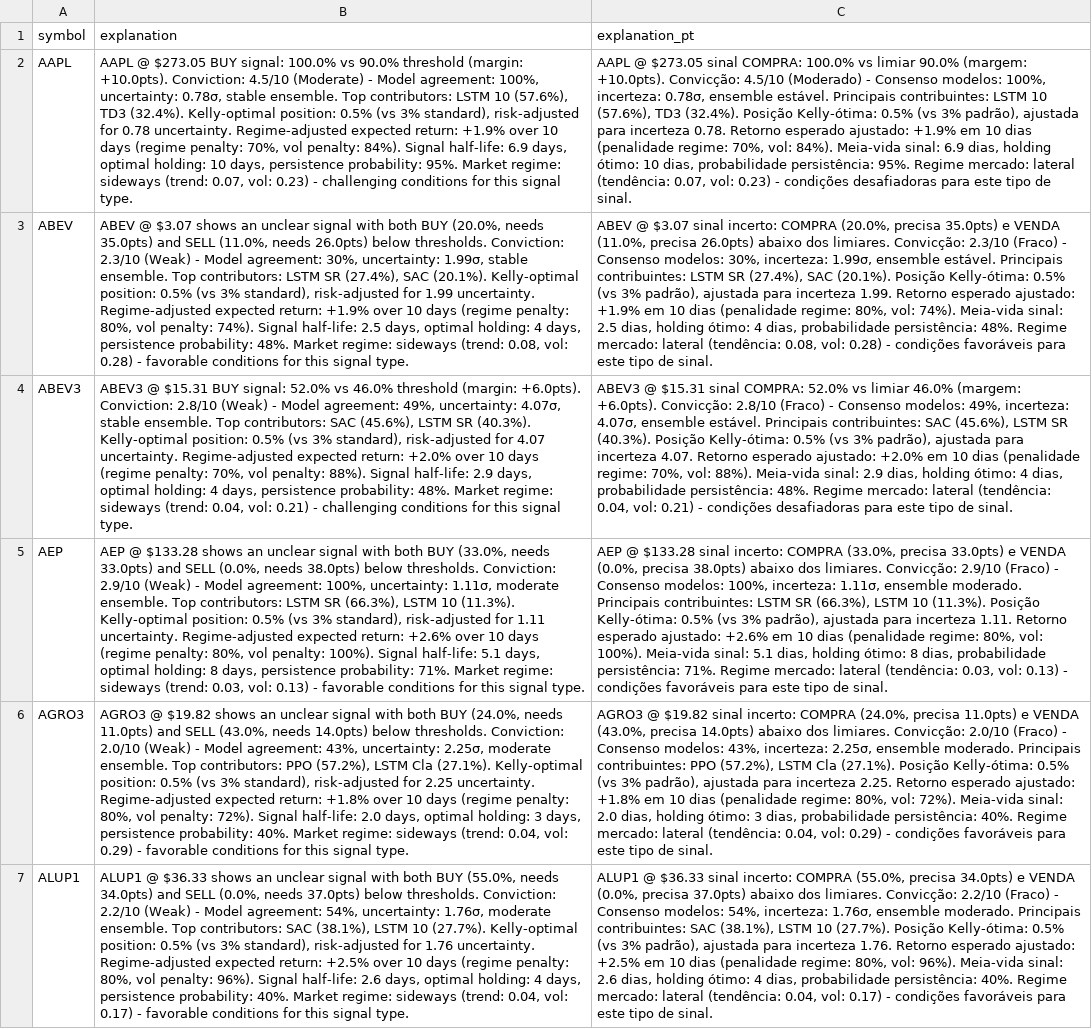
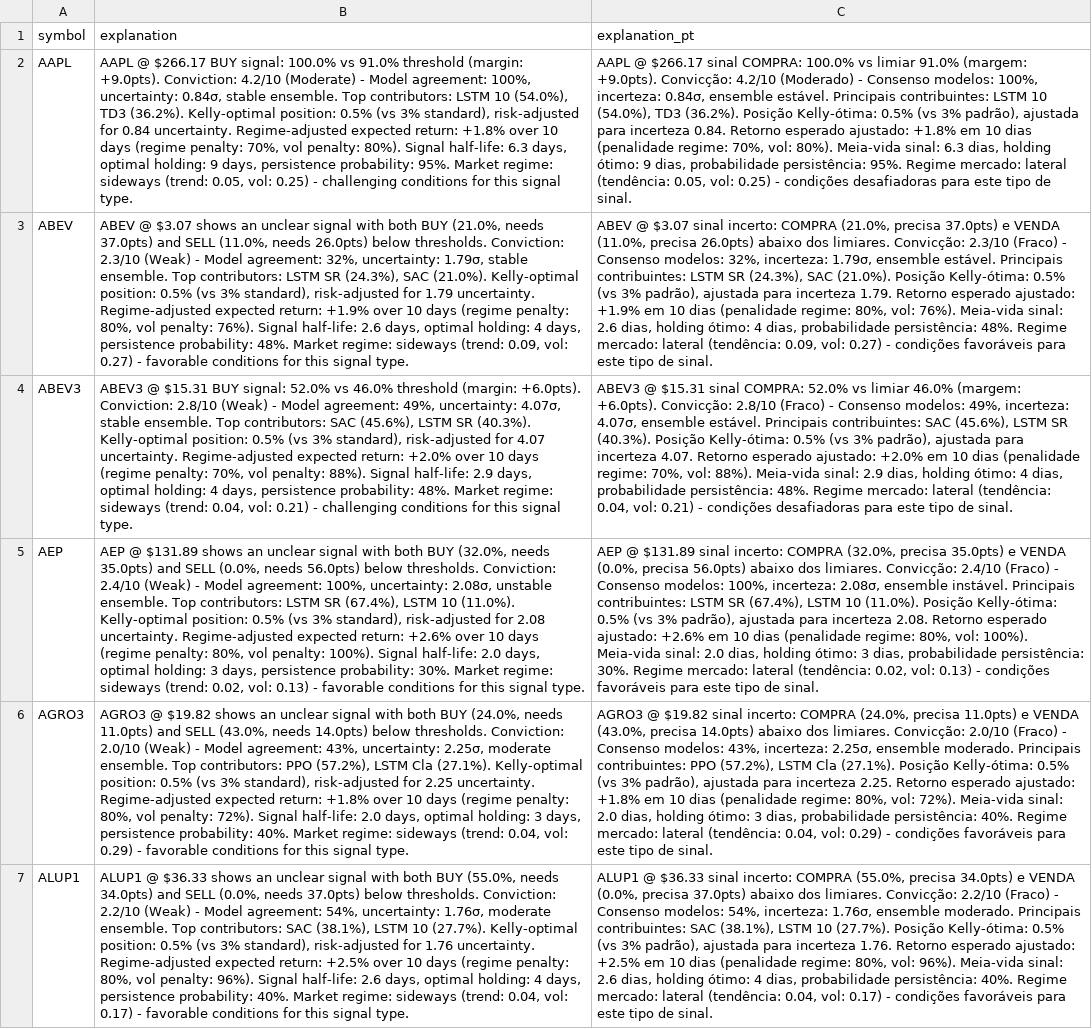
Before and after one commit to eSehnem/esehnem.github.io, a CSV file: combined_stock_signals.csv, drawn as a sheet; only a part is shown; the diff covers the shown part only; the diff names each change by its address in the sheet, - before the commit and + after, or states it on an @@ line.

Commit message:
Update combined_stock_signals.csv (automation)

```diff
--- a/combined_stock_signals.csv
+++ b/combined_stock_signals.csv
-B2 (explanation): AAPL @ $273.05 BUY signal: 100.0% vs 90.0% threshold (margin: +10.0pts). Conviction: 4.5/10 (Moderate) - Model agreement: 100%, uncertainty: 0.78σ, stable ensemble. Top contributors: LSTM 10 (57.6%), TD3 (32.4%). Kelly-optimal position: 0.5% (vs 3% standard), risk-adjusted for 0.78 uncertainty. Regime-adjusted expected return: +1.9% over 10 days (regime penalty: 70%, vol penalty: 84%). Signal half-life: 6.9 days, optimal holding: 10 days, persistence probability: 95%. Market regime: sideways (trend: 0.07, vol: 0.23) - challenging…
+B2 (explanation): AAPL @ $266.17 BUY signal: 100.0% vs 91.0% threshold (margin: +9.0pts). Conviction: 4.2/10 (Moderate) - Model agreement: 100%, uncertainty: 0.84σ, stable ensemble. Top contributors: LSTM 10 (54.0%), TD3 (36.2%). Kelly-optimal position: 0.5% (vs 3% standard), risk-adjusted for 0.84 uncertainty. Regime-adjusted expected return: +1.8% over 10 days (regime penalty: 70%, vol penalty: 80%). Signal half-life: 6.3 days, optimal holding: 9 days, persistence probability: 95%. Market regime: sideways (trend: 0.05, vol: 0.25) - challenging…
-C2 (explanation_pt): AAPL @ $273.05 sinal COMPRA: 100.0% vs limiar 90.0% (margem: +10.0pts). Convicção: 4.5/10 (Moderado) - Consenso modelos: 100%, incerteza: 0.78σ, ensemble estável. Principais contribuintes: LSTM 10 (57.6%), TD3 (32.4%). Posição Kelly-ótima: 0.5% (vs 3% padrão), ajustada para incerteza 0.78. Retorno esperado ajustado: +1.9% em 10 dias (penalidade regime: 70%, vol: 84%). Meia-vida sinal: 6.9 dias, holding ótimo: 10 dias, probabilidade persistência: 95%. Regime mercado: lateral (tendência: 0.07, vol: 0.23) - condições…
+C2 (explanation_pt): AAPL @ $266.17 sinal COMPRA: 100.0% vs limiar 91.0% (margem: +9.0pts). Convicção: 4.2/10 (Moderado) - Consenso modelos: 100%, incerteza: 0.84σ, ensemble estável. Principais contribuintes: LSTM 10 (54.0%), TD3 (36.2%). Posição Kelly-ótima: 0.5% (vs 3% padrão), ajustada para incerteza 0.84. Retorno esperado ajustado: +1.8% em 10 dias (penalidade regime: 70%, vol: 80%). Meia-vida sinal: 6.3 dias, holding ótimo: 9 dias, probabilidade persistência: 95%. Regime mercado: lateral (tendência: 0.05, vol: 0.25) - condições…
-B3 (explanation): …both BUY (20.0%, needs 35.0pts) and SELL (11.0%, needs 26.0pts) below thresholds. Conviction: 2.3/10 (Weak) - Model agreement: 30%, uncertainty: 1.99σ, stable ensemble. Top contributors: LSTM SR (27.4%), SAC (20.1%). Kelly-optimal position: 0.5% (vs 3% standard), risk-adjusted for 1.99 uncertainty. Regime-adjusted expected return: +1.9% over 10 days (regime penalty: 80%, vol penalty: 74%). Signal half-life: 2.5 days, optimal holding: 4 days, persistence probability: 48%. Market regime: sideways (trend: 0.08, vol: 0.28) - favorable…
+B3 (explanation): …both BUY (21.0%, needs 37.0pts) and SELL (11.0%, needs 26.0pts) below thresholds. Conviction: 2.3/10 (Weak) - Model agreement: 32%, uncertainty: 1.79σ, stable ensemble. Top contributors: LSTM SR (24.3%), SAC (21.0%). Kelly-optimal position: 0.5% (vs 3% standard), risk-adjusted for 1.79 uncertainty. Regime-adjusted expected return: +1.9% over 10 days (regime penalty: 80%, vol penalty: 76%). Signal half-life: 2.6 days, optimal holding: 4 days, persistence probability: 48%. Market regime: sideways (trend: 0.09, vol: 0.27) - favorable…
-C3 (explanation_pt): …incerto: COMPRA (20.0%, precisa 35.0pts) e VENDA (11.0%, precisa 26.0pts) abaixo dos limiares. Convicção: 2.3/10 (Fraco) - Consenso modelos: 30%, incerteza: 1.99σ, ensemble estável. Principais contribuintes: LSTM SR (27.4%), SAC (20.1%). Posição Kelly-ótima: 0.5% (vs 3% padrão), ajustada para incerteza 1.99. Retorno esperado ajustado: +1.9% em 10 dias (penalidade regime: 80%, vol: 74%). Meia-vida sinal: 2.5 dias, holding ótimo: 4 dias, probabilidade persistência: 48%. Regime mercado: lateral (tendência: 0.08, vol: 0.28) - condições…
+C3 (explanation_pt): …incerto: COMPRA (21.0%, precisa 37.0pts) e VENDA (11.0%, precisa 26.0pts) abaixo dos limiares. Convicção: 2.3/10 (Fraco) - Consenso modelos: 32%, incerteza: 1.79σ, ensemble estável. Principais contribuintes: LSTM SR (24.3%), SAC (21.0%). Posição Kelly-ótima: 0.5% (vs 3% padrão), ajustada para incerteza 1.79. Retorno esperado ajustado: +1.9% em 10 dias (penalidade regime: 80%, vol: 76%). Meia-vida sinal: 2.6 dias, holding ótimo: 4 dias, probabilidade persistência: 48%. Regime mercado: lateral (tendência: 0.09, vol: 0.27) - condições…
-B5 (explanation): AEP @ $133.28 shows an unclear signal with both BUY (33.0%, needs 33.0pts) and SELL (0.0%, needs 38.0pts) below thresholds. Conviction: 2.9/10 (Weak) - Model agreement: 100%, uncertainty: 1.11σ, moderate ensemble. Top contributors: LSTM SR (66.3%), LSTM 10 (11.3%). Kelly-optimal position: 0.5% (vs 3% standard), risk-adjusted for 1.11 uncertainty. Regime-adjusted expected return: +2.6% over 10 days (regime penalty: 80%, vol penalty: 100%). Signal half-life: 5.1 days, optimal holding: 8 days, persistence probability: 71%. Market regime: sideways (trend: 0.03, vol: 0.13)…
+B5 (explanation): AEP @ $131.89 shows an unclear signal with both BUY (32.0%, needs 35.0pts) and SELL (0.0%, needs 56.0pts) below thresholds. Conviction: 2.4/10 (Weak) - Model agreement: 100%, uncertainty: 2.08σ, unstable ensemble. Top contributors: LSTM SR (67.4%), LSTM 10 (11.0%). Kelly-optimal position: 0.5% (vs 3% standard), risk-adjusted for 2.08 uncertainty. Regime-adjusted expected return: +2.6% over 10 days (regime penalty: 80%, vol penalty: 100%). Signal half-life: 2.0 days, optimal holding: 3 days, persistence probability: 30%. Market regime: sideways (trend: 0.02, vol: 0.13)…
-C5 (explanation_pt): AEP @ $133.28 sinal incerto: COMPRA (33.0%, precisa 33.0pts) e VENDA (0.0%, precisa 38.0pts) abaixo dos limiares. Convicção: 2.9/10 (Fraco) - Consenso modelos: 100%, incerteza: 1.11σ, ensemble moderado. Principais contribuintes: LSTM SR (66.3%), LSTM 10 (11.3%). Posição Kelly-ótima: 0.5% (vs 3% padrão), ajustada para incerteza 1.11. Retorno esperado ajustado: +2.6% em 10 dias (penalidade regime: 80%, vol: 100%). Meia-vida sinal: 5.1 dias, holding ótimo: 8 dias, probabilidade persistência: 71%. Regime mercado: lateral (tendência: 0.03, vol: 0.13)…
+C5 (explanation_pt): AEP @ $131.89 sinal incerto: COMPRA (32.0%, precisa 35.0pts) e VENDA (0.0%, precisa 56.0pts) abaixo dos limiares. Convicção: 2.4/10 (Fraco) - Consenso modelos: 100%, incerteza: 2.08σ, ensemble instável. Principais contribuintes: LSTM SR (67.4%), LSTM 10 (11.0%). Posição Kelly-ótima: 0.5% (vs 3% padrão), ajustada para incerteza 2.08. Retorno esperado ajustado: +2.6% em 10 dias (penalidade regime: 80%, vol: 100%). Meia-vida sinal: 2.0 dias, holding ótimo: 3 dias, probabilidade persistência: 30%. Regime mercado: lateral (tendência: 0.02, vol: 0.13)…
```
Also changed, not shown: 96 edited cells elsewhere in this file.
